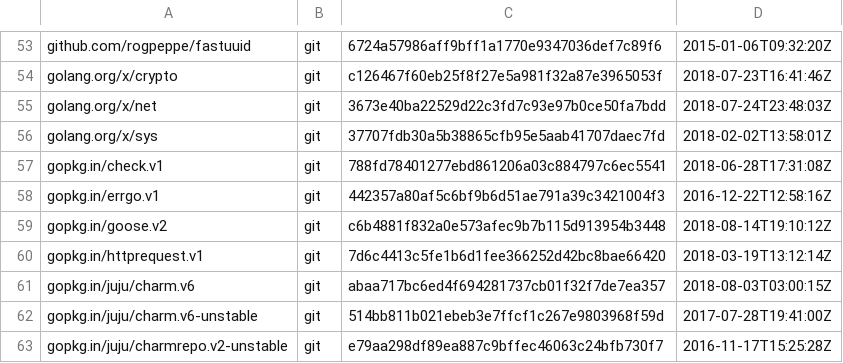
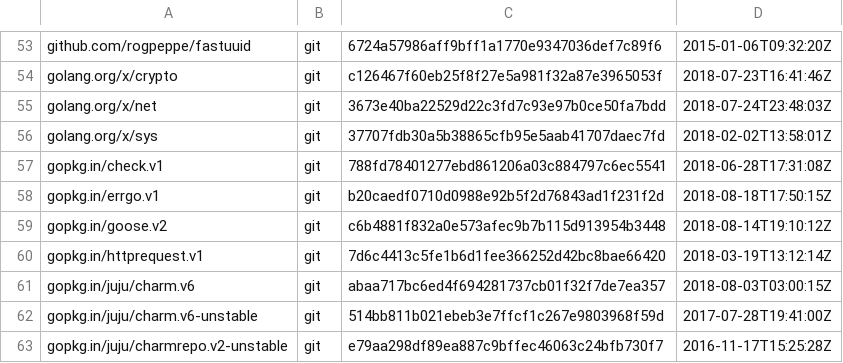
Before and after one commit to tu-pm/charmstore-client, a TSV file: dependencies.tsv, drawn as a sheet; only a part is shown, gaps mark what is left out.

```diff
--- a/dependencies.tsv
+++ b/dependencies.tsv
@@ -57,3 +57,3 @@ golang.org/x/sys	git	37707fdb30a5b38865cfb95e5aab41707daec7fd	2018-02-02T13:58:0
 gopkg.in/check.v1	git	788fd78401277ebd861206a03c884797c6ec5541	2018-06-28T17:31:08Z
-gopkg.in/errgo.v1	git	442357a80af5c6bf9b6d51ae791a39c3421004f3	2016-12-22T12:58:16Z
+gopkg.in/errgo.v1	git	b20caedf0710d0988e92b5f2d76843ad1f231f2d	2018-08-18T17:50:15Z
 gopkg.in/goose.v2	git	c6b4881f832a0e573afec9b7b115d913954b3448	2018-08-14T19:10:12Z
```
Also changed, not shown: 3 other files.
